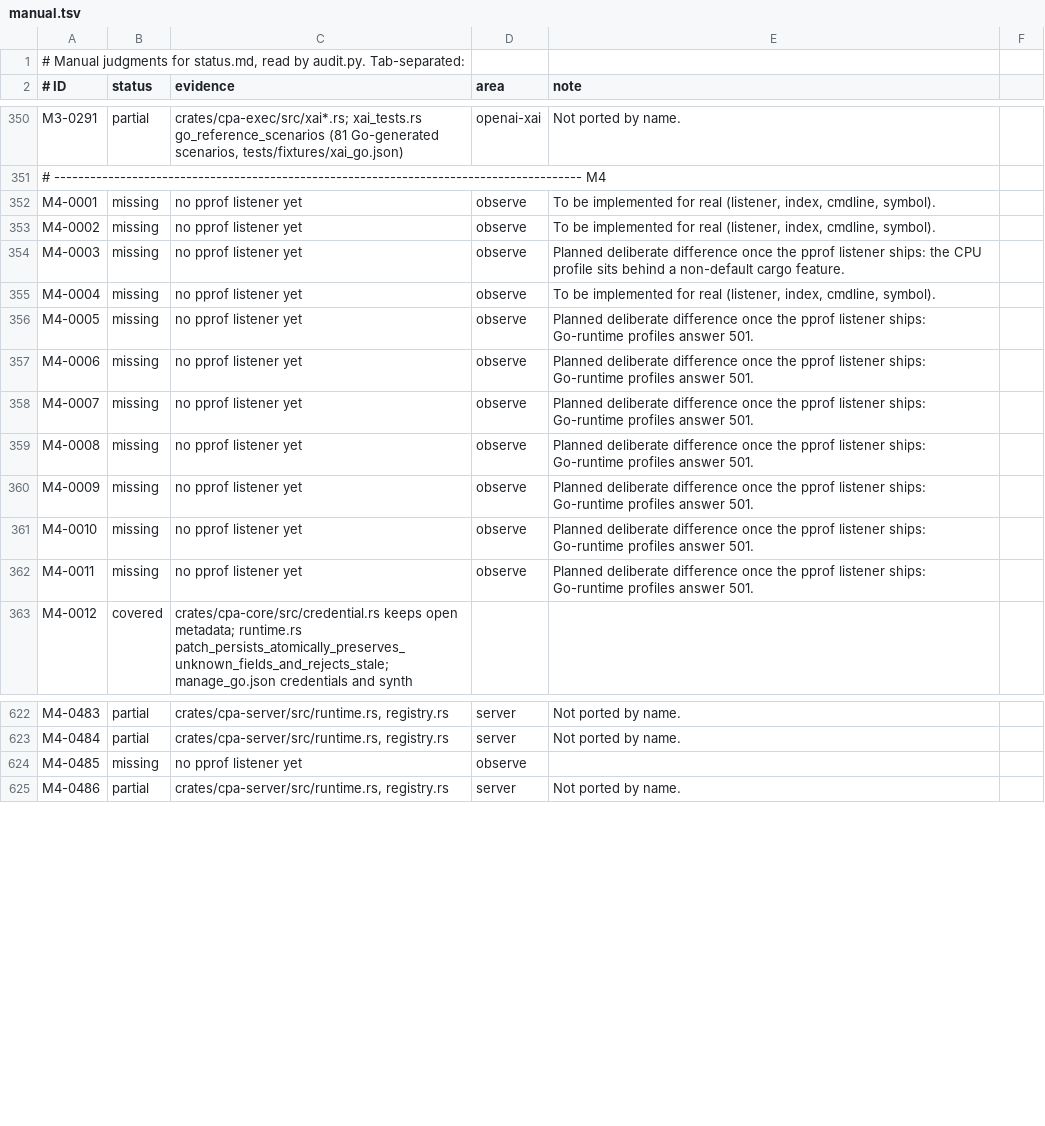
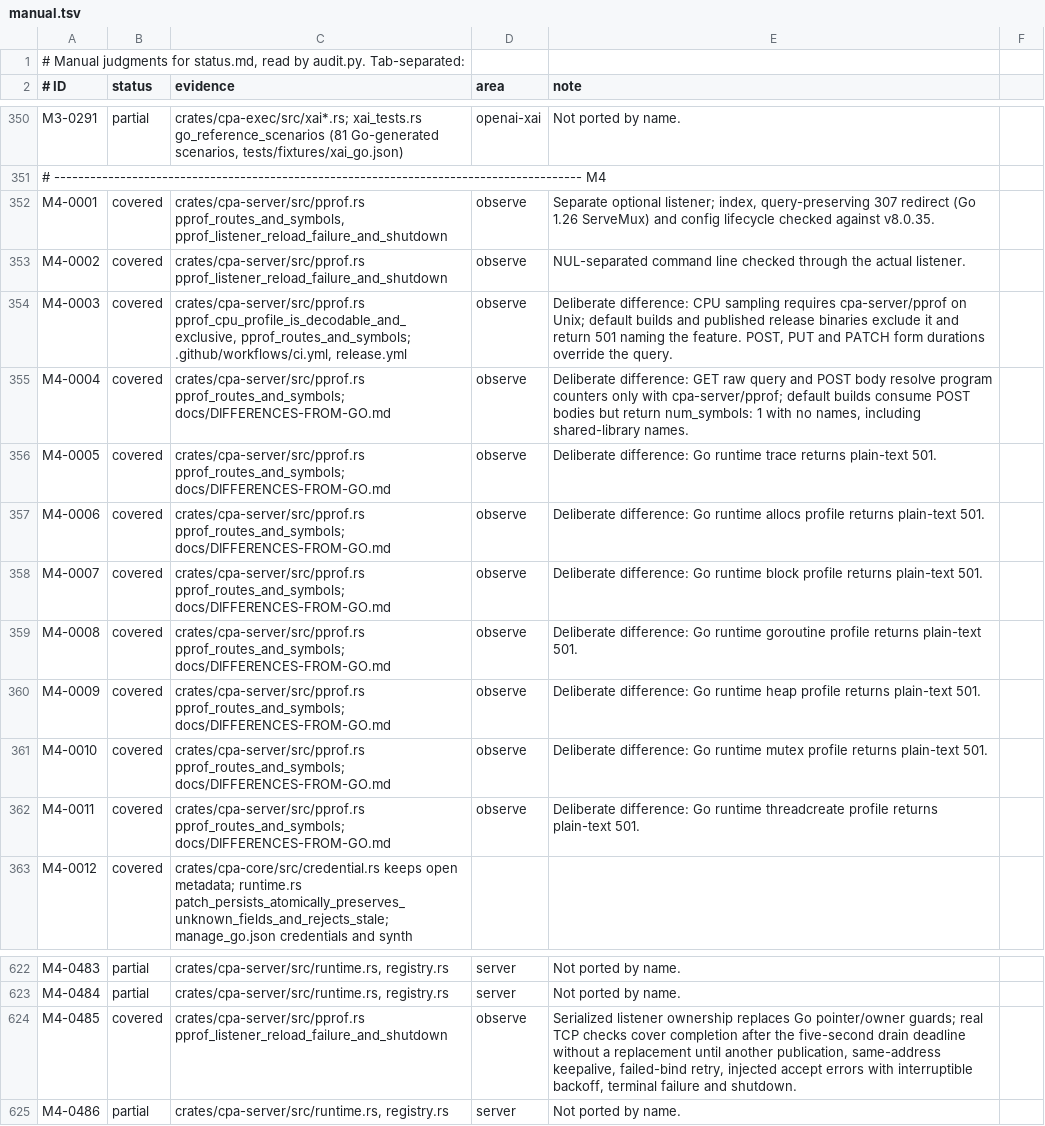
Before and after one commit to DarkEden-coding/sub-api-proxy, a TSV file: docs/parity-audit/manual.tsv, drawn as a sheet; only a part is shown, gaps mark what is left out.

Commit message:
feat(server): add opt-in pprof listener (#64)
* feat(server): add optional pprof debug listener

Follow v8.0.35 lifecycle behavior on a separate listener. Keep CPU profiling behind cpa-server/pprof and native symbol work off request workers.

Amp-Thread-ID: https://ampcode.com/threads/T-01a15a1f-abe8-770a-855a-153a5eb71fc5
Co-authored-by: Amp <amp@ampcode.com>

* docs(parity): close pprof listener items

Record only the twelve pprof items and their regenerated summaries; leave the independent rebaseline untouched.

* fix(ci): refresh differential harness symbol dependencies

* pprof: 307 slash redirect and case-insensitive form content types

Go 1.26's ServeMux (CLIProxyAPI v8.0.35's release toolchain) redirects
/debug/pprof to /debug/pprof/ with 307. Profile form bodies are recognised as
mime.ParseMediaType does: the media type is case-insensitive and spaces and
parameters are ignored.

Document the Windows accept-retry set, the drain after a terminal accept
error, the missing multipart form support and the body limits, and pin the
terminal-error drain with a held request.

Amp-Thread-ID: https://ampcode.com/threads/T-01a15a72-ec3f-7743-b38f-c94e1ce969da
Co-authored-by: Amp <amp@ampcode.com>

* parity audit: M4-0001 notes the 307 redirect

* pprof: synchronize the held-request drain test; correct the Windows retry codes

The terminal-accept regression now waits for EOF on the idle connection
(the drain has started) instead of sleeping, bounds and checks the interim
100 Continue, and cannot pass if the drain times out. DIFFERENCES names the
Winsock codes actually retried and Go's empty media type for conflicting
duplicate Content-Type parameters.

Amp-Thread-ID: https://ampcode.com/threads/T-01a15a72-ec3f-7743-b38f-c94e1ce969da
Co-authored-by: Amp <amp@ampcode.com>

* parity audit: regenerated after merging master (v8.0.35 checklist)

---------

Co-authored-by: Amp <amp@ampcode.com>

```diff
--- a/docs/parity-audit/manual.tsv
+++ b/docs/parity-audit/manual.tsv
@@ -351,13 +351,13 @@ M3-0291	partial	crates/cpa-exec/src/xai*.rs; xai_tests.rs go_reference_scenarios
 # ---------------------------------------------------------------------------------------- M4
-M4-0001	missing	no pprof listener yet	observe	To be implemented for real (listener, index, cmdline, symbol).
-M4-0002	missing	no pprof listener yet	observe	To be implemented for real (listener, index, cmdline, symbol).
-M4-0003	missing	no pprof listener yet	observe	Planned deliberate difference once the pprof listener ships: the CPU profile sits behind a non-default cargo feature.
-M4-0004	missing	no pprof listener yet	observe	To be implemented for real (listener, index, cmdline, symbol).
-M4-0005	missing	no pprof listener yet	observe	Planned deliberate difference once the pprof listener ships: Go-runtime profiles answer 501.
-M4-0006	missing	no pprof listener yet	observe	Planned deliberate difference once the pprof listener ships: Go-runtime profiles answer 501.
-M4-0007	missing	no pprof listener yet	observe	Planned deliberate difference once the pprof listener ships: Go-runtime profiles answer 501.
-M4-0008	missing	no pprof listener yet	observe	Planned deliberate difference once the pprof listener ships: Go-runtime profiles answer 501.
-M4-0009	missing	no pprof listener yet	observe	Planned deliberate difference once the pprof listener ships: Go-runtime profiles answer 501.
-M4-0010	missing	no pprof listener yet	observe	Planned deliberate difference once the pprof listener ships: Go-runtime profiles answer 501.
-M4-0011	missing	no pprof listener yet	observe	Planned deliberate difference once the pprof listener ships: Go-runtime profiles answer 501.
+M4-0001	covered	crates/cpa-server/src/pprof.rs pprof_routes_and_symbols, pprof_listener_reload_failure_and_shutdown	observe	Separate optional listener; index, query-preserving 307 redirect (Go 1.26 ServeMux) and config lifecycle checked against v8.0.35.
+M4-0002	covered	crates/cpa-server/src/pprof.rs pprof_listener_reload_failure_and_shutdown	observe	NUL-separated command line checked through the actual listener.
+M4-0003	covered	crates/cpa-server/src/pprof.rs pprof_cpu_profile_is_decodable_and_exclusive, pprof_routes_and_symbols; .github/workflows/ci.yml, release.yml	observe	Deliberate difference: CPU sampling requires cpa-server/pprof on Unix; default builds and published release binaries exclude it and return 501 naming the feature. POST, PUT and PATCH form durations override the query.
+M4-0004	covered	crates/cpa-server/src/pprof.rs pprof_routes_and_symbols; docs/DIFFERENCES-FROM-GO.md	observe	Deliberate difference: GET raw query and POST body resolve program counters only with cpa-server/pprof; default builds consume POST bodies but return num_symbols: 1 with no names, including shared-library names.
+M4-0005	covered	crates/cpa-server/src/pprof.rs pprof_routes_and_symbols; docs/DIFFERENCES-FROM-GO.md	observe	Deliberate difference: Go runtime trace returns plain-text 501.
+M4-0006	covered	crates/cpa-server/src/pprof.rs pprof_routes_and_symbols; docs/DIFFERENCES-FROM-GO.md	observe	Deliberate difference: Go runtime allocs profile returns plain-text 501.
+M4-0007	covered	crates/cpa-server/src/pprof.rs pprof_routes_and_symbols; docs/DIFFERENCES-FROM-GO.md	observe	Deliberate difference: Go runtime block profile returns plain-text 501.
+M4-0008	covered	crates/cpa-server/src/pprof.rs pprof_routes_and_symbols; docs/DIFFERENCES-FROM-GO.md	observe	Deliberate difference: Go runtime goroutine profile returns plain-text 501.
+M4-0009	covered	crates/cpa-server/src/pprof.rs pprof_routes_and_symbols; docs/DIFFERENCES-FROM-GO.md	observe	Deliberate difference: Go runtime heap profile returns plain-text 501.
+M4-0010	covered	crates/cpa-server/src/pprof.rs pprof_routes_and_symbols; docs/DIFFERENCES-FROM-GO.md	observe	Deliberate difference: Go runtime mutex profile returns plain-text 501.
+M4-0011	covered	crates/cpa-server/src/pprof.rs pprof_routes_and_symbols; docs/DIFFERENCES-FROM-GO.md	observe	Deliberate difference: Go runtime threadcreate profile returns plain-text 501.
 M4-0012	covered	crates/cpa-core/src/credential.rs keeps open metadata; runtime.rs patch_persists_atomically_preserves_unknown_fields_and_rejects_stale; manage_go.json credentials and synth		
@@ -623,3 +623,3 @@ M4-0483	partial	crates/cpa-server/src/runtime.rs, registry.rs	server	Not ported
 M4-0484	partial	crates/cpa-server/src/runtime.rs, registry.rs	server	Not ported by name.
-M4-0485	missing	no pprof listener yet	observe	
+M4-0485	covered	crates/cpa-server/src/pprof.rs pprof_listener_reload_failure_and_shutdown	observe	Serialized listener ownership replaces Go pointer/owner guards; real TCP checks cover completion after the five-second drain deadline without a replacement until another publication, same-address keepalive, failed-bind retry, injected accept errors with interruptible backoff, terminal failure and shutdown.
 M4-0486	partial	crates/cpa-server/src/runtime.rs, registry.rs	server	Not ported by name.
```
Also changed, not shown: 14 other files.
